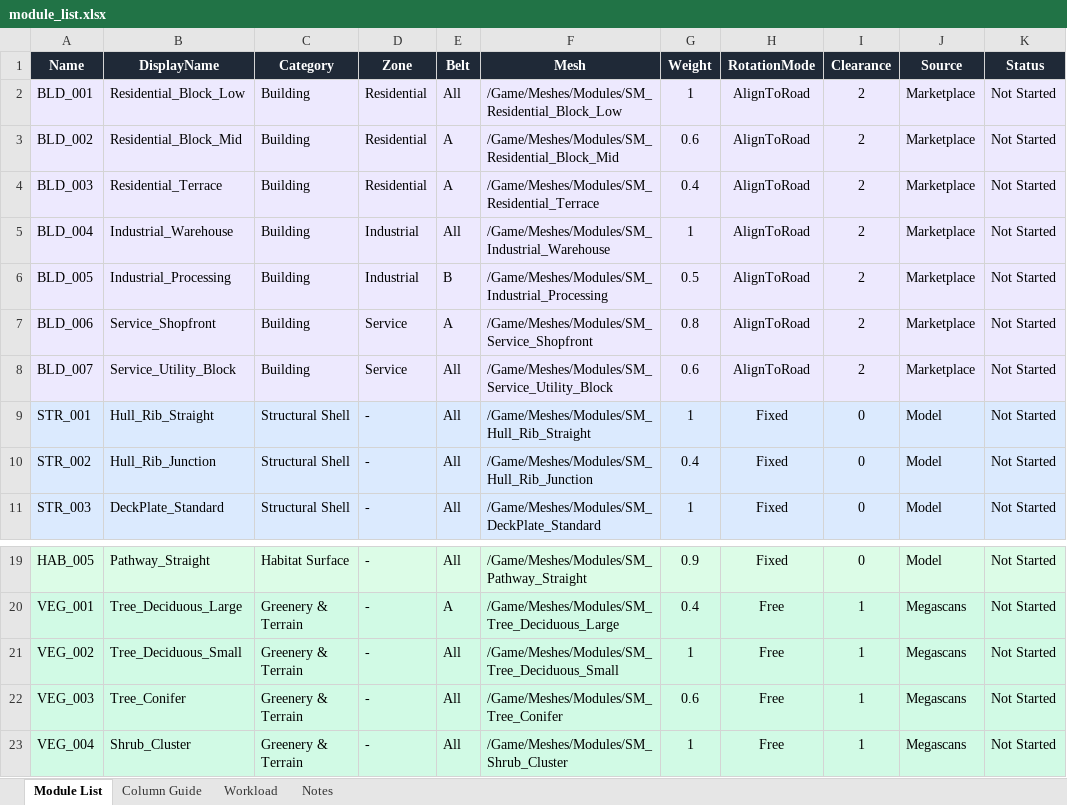
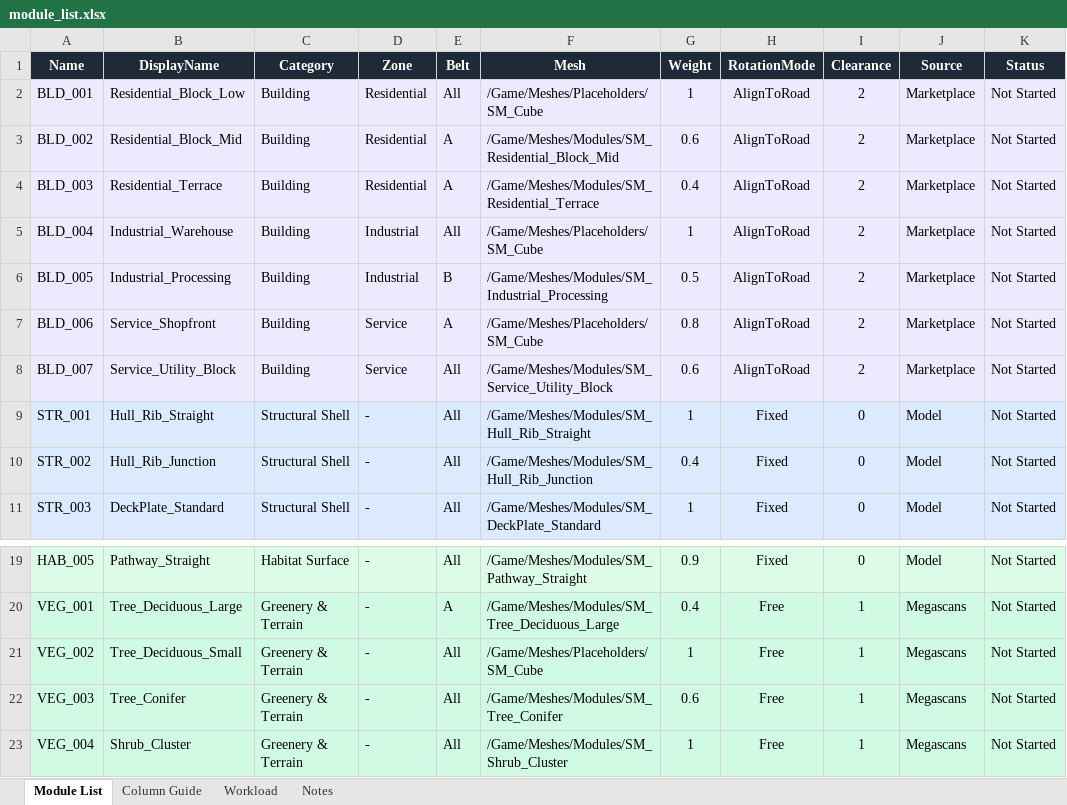
Before and after one commit to John1178/oneill-cylinder-ue5, an Excel workbook: docs/module_list.xlsx, sheet Module List, drawn as a sheet; only a part is shown, gaps mark what is left out; values as stored, in another font and other column widths than the file's, no borders; the diff names each change by its address in the sheet, - before the commit and + after, or states it on an @@ line.

Commit message:
feat: added DT modules and added s modules feat: added PCG for testing

```diff
--- a/docs/module_list.xlsx (sheet Module List)
+++ b/docs/module_list.xlsx (sheet Module List)
-F2 (Mesh): /Game/Meshes/Modules/SM_Residential_Block_Low
+F2 (Mesh): /Game/Meshes/Placeholders/SM_Cube
-F5 (Mesh): /Game/Meshes/Modules/SM_Industrial_Warehouse
+F5 (Mesh): /Game/Meshes/Placeholders/SM_Cube
-F7 (Mesh): /Game/Meshes/Modules/SM_Service_Shopfront
+F7 (Mesh): /Game/Meshes/Placeholders/SM_Cube
-F21 (Mesh): /Game/Meshes/Modules/SM_Tree_Deciduous_Small
+F21 (Mesh): /Game/Meshes/Placeholders/SM_Cube
```
Also changed, not shown: 37 other files.
